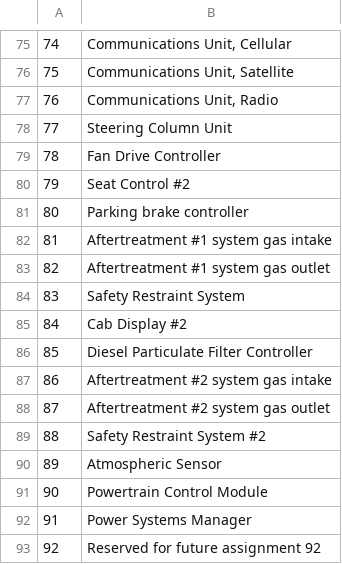
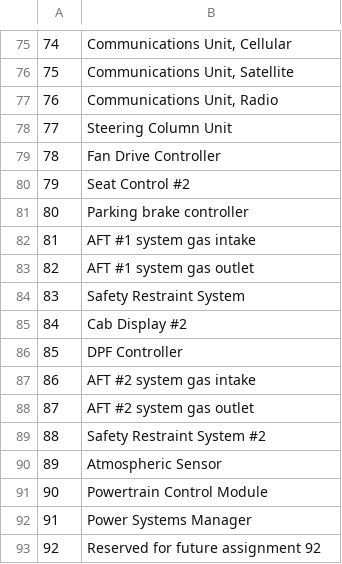
Before and after one commit to Equipment-and-Tool-Institute/j1939-84, a CSV file: src/org/etools/j1939_84/resources/addresses.csv, drawn as a sheet; only a part is shown, gaps mark what is left out.

Commit message:
Fix #471 Shorten names - Replace Aftertreatment, Diesel Particulate Filter and Diesel Exhaust Fluid with acronyms

```diff
--- a/src/org/etools/j1939_84/resources/addresses.csv
+++ b/src/org/etools/j1939_84/resources/addresses.csv
@@ -81,9 +81,9 @@
 80,Parking brake controller
-81,Aftertreatment #1 system gas intake
-82,Aftertreatment #1 system gas outlet
+81,AFT #1 system gas intake
+82,AFT #1 system gas outlet
 83,Safety Restraint System
 84,Cab Display #2
-85,Diesel Particulate Filter Controller
-86,Aftertreatment #2 system gas intake
-87,Aftertreatment #2 system gas outlet
+85,DPF Controller
+86,AFT #2 system gas intake
+87,AFT #2 system gas outlet
 88,Safety Restraint System #2
```
Also changed, not shown: 11 other files.
